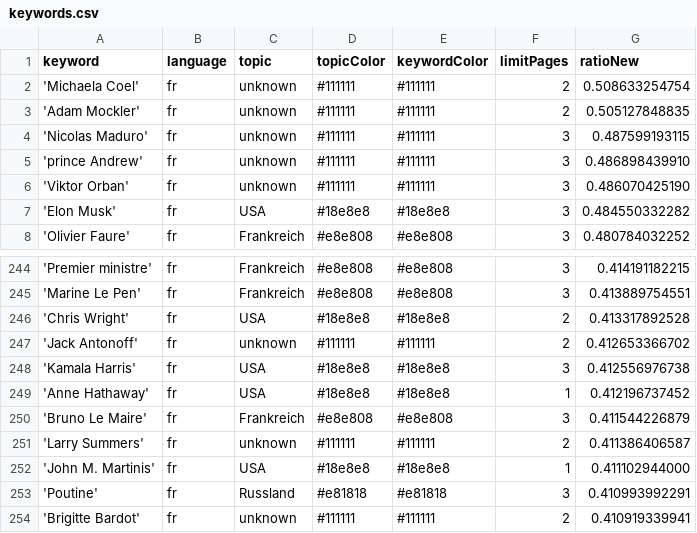
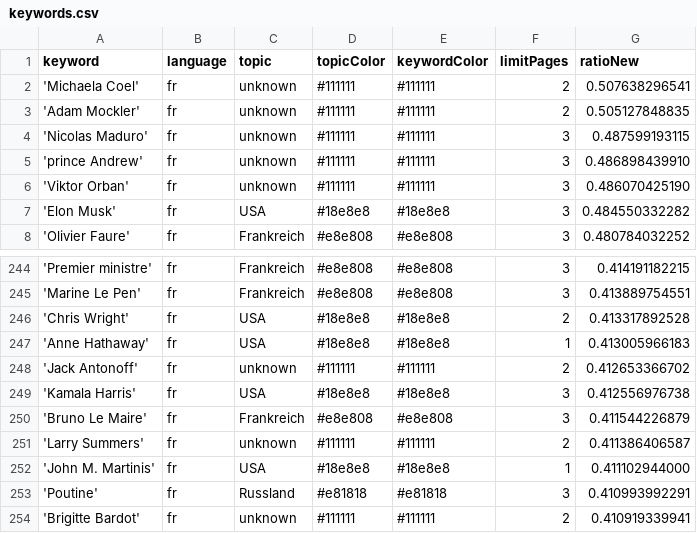
Before and after one commit to JoPhi24-news/gensChuchoter, a CSV file: keywords.csv, drawn as a sheet; only a part is shown, gaps mark what is left out.

```diff
--- a/keywords.csv
+++ b/keywords.csv
@@ -1,3 +1,3 @@
 keyword,language,topic,topicColor,keywordColor,limitPages,ratioNew
-'Michaela Coel',fr,unknown,#111111,#111111,2,0.508633254754
+'Michaela Coel',fr,unknown,#111111,#111111,2,0.507638296541
 'Adam Mockler',fr,unknown,#111111,#111111,2,0.505127848835
@@ -246,5 +246,5 @@ keyword,language,topic,topicColor,keywordColor,limitPages,ratioNew
 'Chris Wright',fr,USA,#18e8e8,#18e8e8,2,0.413317892528
+'Anne Hathaway',fr,USA,#18e8e8,#18e8e8,1,0.413005966183
 'Jack Antonoff',fr,unknown,#111111,#111111,2,0.412653366702
 'Kamala Harris',fr,USA,#18e8e8,#18e8e8,3,0.412556976738
-'Anne Hathaway',fr,USA,#18e8e8,#18e8e8,1,0.412196737452
 'Bruno Le Maire',fr,Frankreich,#e8e808,#e8e808,3,0.411544226879
```
Also changed, not shown: csv/news_2026_05.csv.
